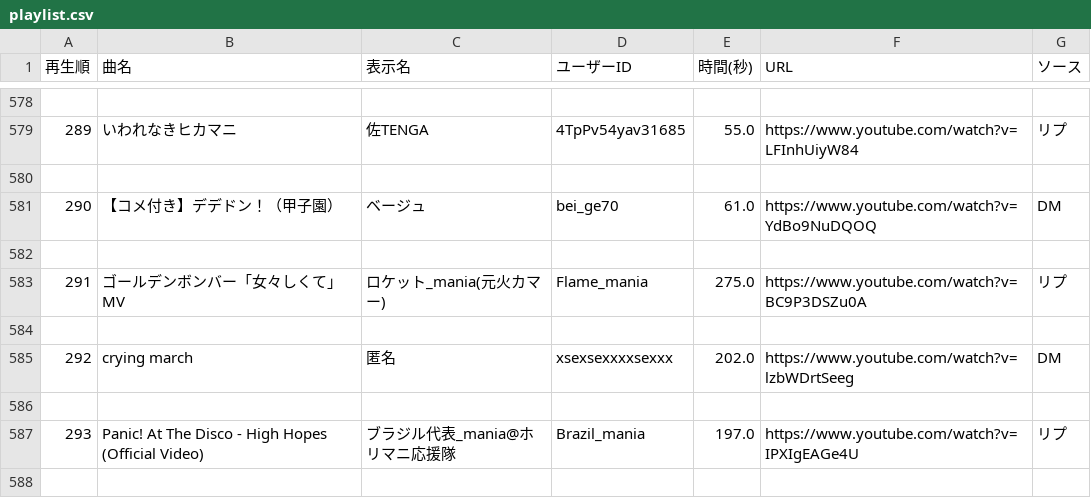
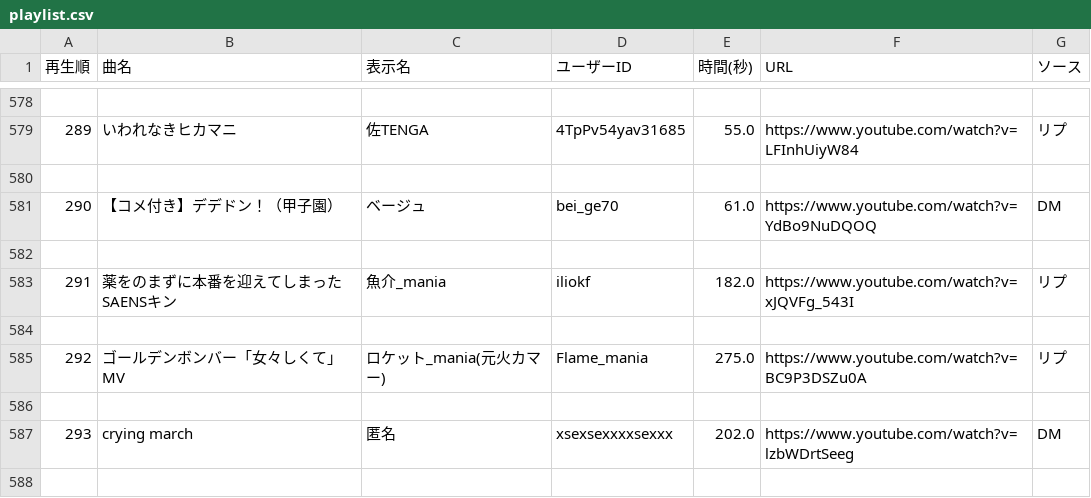
Before and after one commit to maebahesioru/sunsun, a CSV file: public/data/playlist.csv, drawn as a sheet; only a part is shown, gaps mark what is left out; the shorter side is filled out with more unchanged rows; addresses are those after the commit; the diff names each change by its address in the sheet, - before the commit and + after, or states it on an @@ line.

```diff
--- a/public/data/playlist.csv
+++ b/public/data/playlist.csv
+row 583: 291 | 薬をのまずに本番を迎えてしまったSAENSキン | 魚介_mania | iliokf | 182.0 | https://www.youtube.com/watch?v=xJQVFg_543I | リプ
+row 584: (empty)
@@ column A (再生順) renumbered from row 585 down @@
```
Also changed, not shown: 2 other files.
